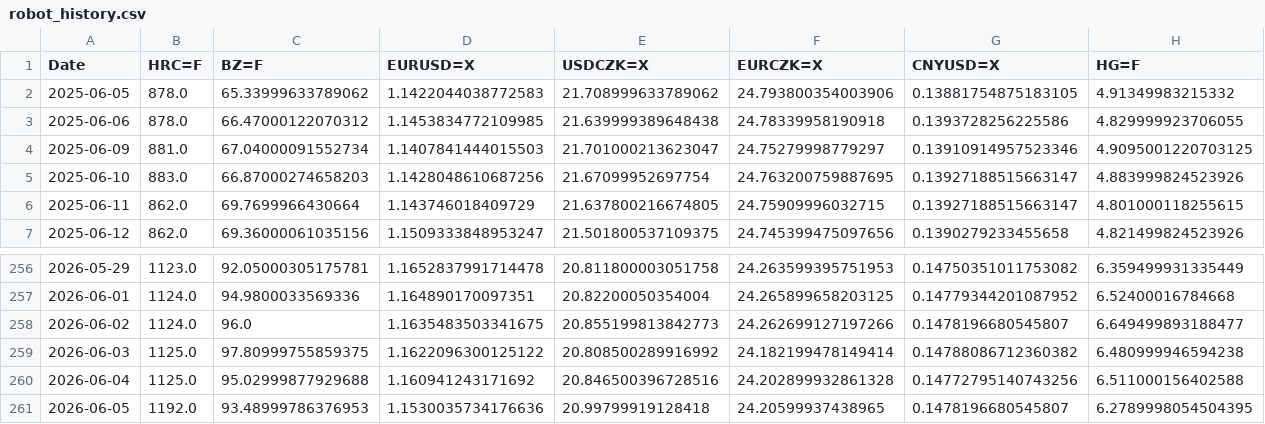
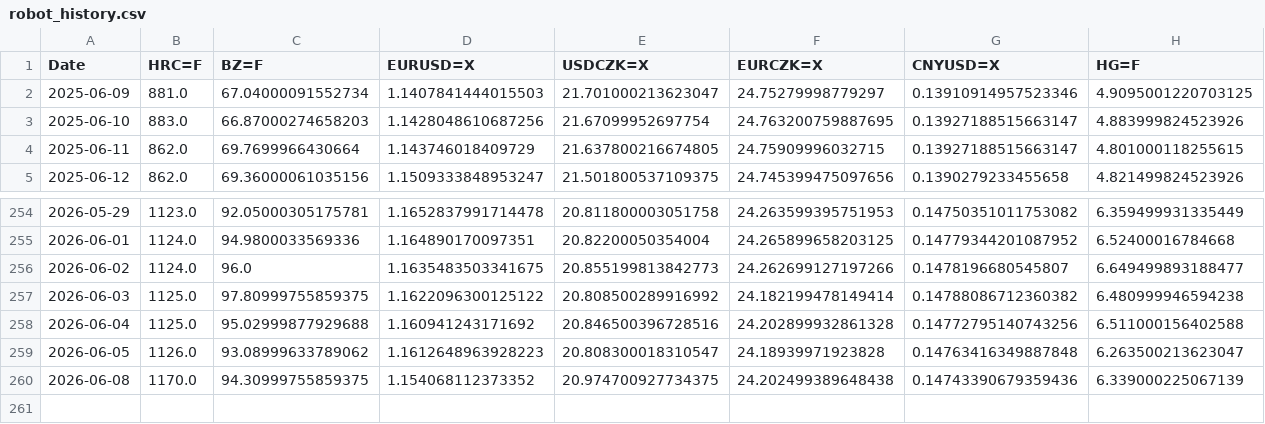
Before and after one commit to Glock17G5/nakupni-dashboard, a CSV file: robot_history.csv, drawn as a sheet; only a part is shown, gaps mark what is left out.

```diff
--- a/robot_history.csv
+++ b/robot_history.csv
@@ -1,4 +1,2 @@
 Date,HRC=F,BZ=F,EURUSD=X,USDCZK=X,EURCZK=X,CNYUSD=X,HG=F
-2025-06-05,878.0,65.33999633789062,1.1422044038772583,21.708999633789062,24.793800354003906,0.13881754875183105,4.91349983215332
-2025-06-06,878.0,66.47000122070312,1.1453834772109985,21.639999389648438,24.78339958190918,0.1393728256225586,4.829999923706055
 2025-06-09,881.0,67.04000091552734,1.1407841444015503,21.701000213623047,24.75279998779297,0.13910914957523346,4.9095001220703125
@@ -260,2 +258,3 @@ Date,HRC=F,BZ=F,EURUSD=X,USDCZK=X,EURCZK=X,CNYUSD=X,HG=F
 2026-06-04,1125.0,95.02999877929688,1.160941243171692,20.846500396728516,24.202899932861328,0.14772795140743256,6.511000156402588
-2026-06-05,1192.0,93.48999786376953,1.1530035734176636,20.99799919128418,24.20599937438965,0.1478196680545807,6.2789998054504395
+2026-06-05,1126.0,93.08999633789062,1.1612648963928223,20.808300018310547,24.18939971923828,0.14763416349887848,6.263500213623047
+2026-06-08,1170.0,94.30999755859375,1.154068112373352,20.974700927734375,24.202499389648438,0.14743390679359436,6.339000225067139
```
Also changed, not shown: 1 other file.
